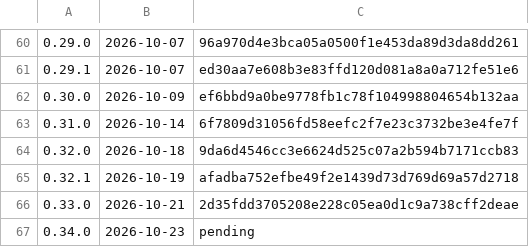
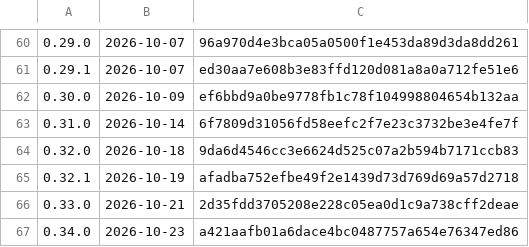
Before and after one commit to k-k1/agent-fleet, a TSV file: deploy/release/notes/index.tsv, drawn as a sheet; only a part is shown, gaps mark what is left out.

```diff
--- a/deploy/release/notes/index.tsv
+++ b/deploy/release/notes/index.tsv
@@ -66,2 +66,2 @@
 0.33.0	2026-10-21	2d35fdd3705208e228c05ea0d1c9a738cff2deae
-0.34.0	2026-10-23	pending
+0.34.0	2026-10-23	a421aafb01a6dace4bc0487757a654e76347ed86
```
